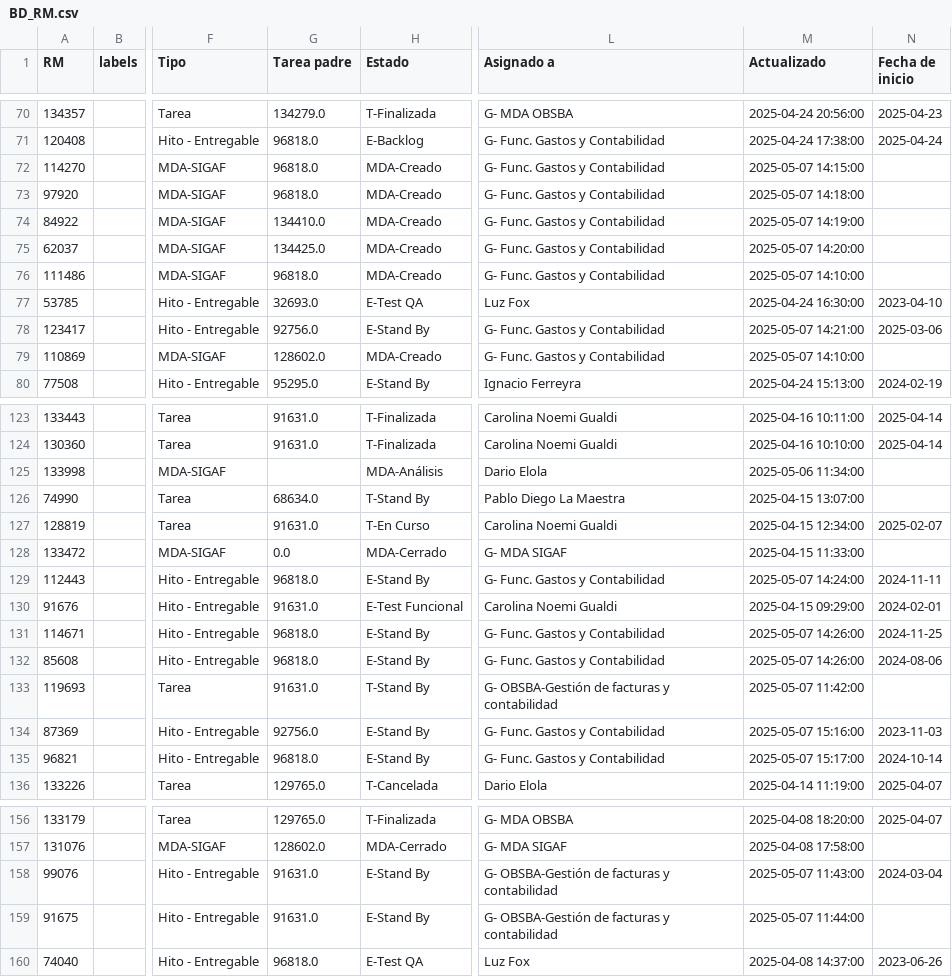
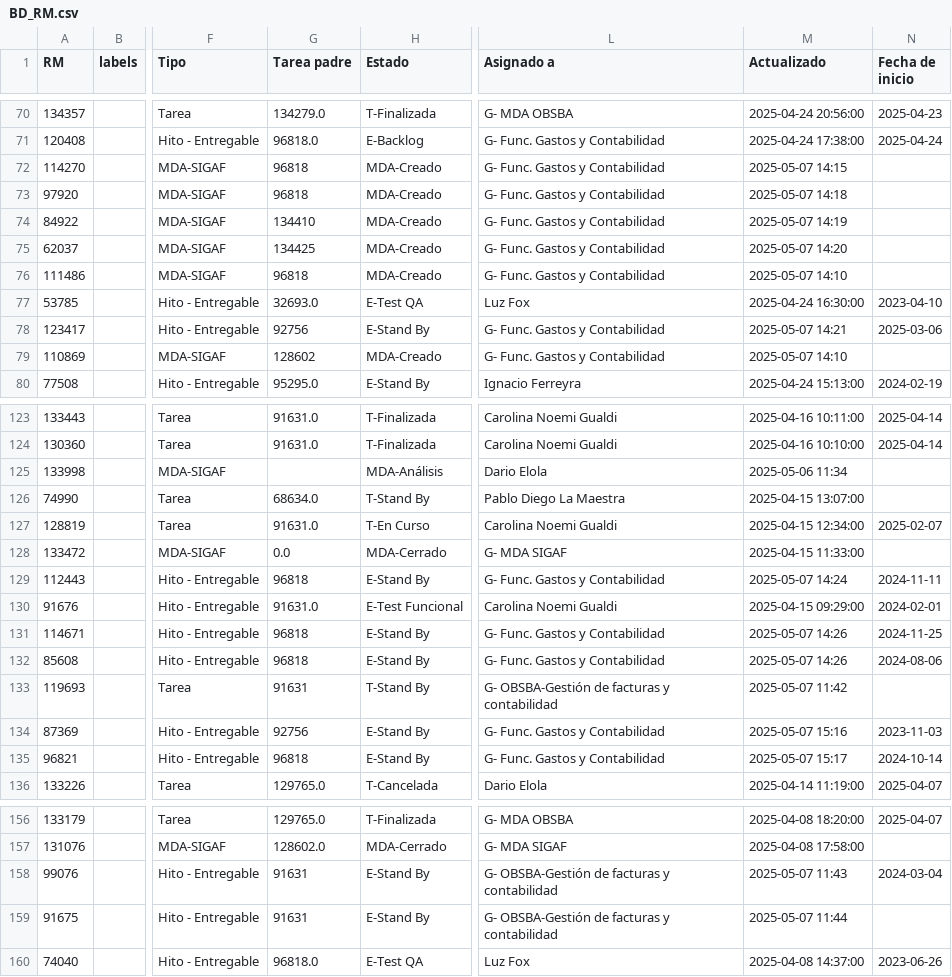
Before and after one commit to darioelola/Archivos, a CSV file: BD_RM.csv, drawn as a sheet; only a part is shown, gaps mark what is left out; the diff covers the shown part only; the diff names each change by its address in the sheet, - before the commit and + after, or states it on an @@ line.

```diff
--- a/BD_RM.csv
+++ b/BD_RM.csv
-G72:G73 (Tarea padre): 96818.0
+G72:G73 (Tarea padre): 96818
-M72 (Actualizado): 2025-05-07 14:15:00
+M72 (Actualizado): 2025-05-07 14:15
-M73 (Actualizado): 2025-05-07 14:18:00
+M73 (Actualizado): 2025-05-07 14:18
-G74 (Tarea padre): 134410.0
+G74 (Tarea padre): 134410
-M74 (Actualizado): 2025-05-07 14:19:00
+M74 (Actualizado): 2025-05-07 14:19
-G75 (Tarea padre): 134425.0
+G75 (Tarea padre): 134425
-M75 (Actualizado): 2025-05-07 14:20:00
+M75 (Actualizado): 2025-05-07 14:20
-G76 (Tarea padre): 96818.0
+G76 (Tarea padre): 96818
-M76 (Actualizado): 2025-05-07 14:10:00
+M76 (Actualizado): 2025-05-07 14:10
-G78 (Tarea padre): 92756.0
+G78 (Tarea padre): 92756
-M78 (Actualizado): 2025-05-07 14:21:00
+M78 (Actualizado): 2025-05-07 14:21
-G79 (Tarea padre): 128602.0
+G79 (Tarea padre): 128602
-M79 (Actualizado): 2025-05-07 14:10:00
+M79 (Actualizado): 2025-05-07 14:10
-M125 (Actualizado): 2025-05-06 11:34:00
+M125 (Actualizado): 2025-05-06 11:34
-G129 (Tarea padre): 96818.0
+G129 (Tarea padre): 96818
-M129 (Actualizado): 2025-05-07 14:24:00
+M129 (Actualizado): 2025-05-07 14:24
-G131:G132 (Tarea padre): 96818.0
+G131:G132 (Tarea padre): 96818
-M131:M132 (Actualizado): 2025-05-07 14:26:00
+M131:M132 (Actualizado): 2025-05-07 14:26
-G133 (Tarea padre): 91631.0
+G133 (Tarea padre): 91631
-M133 (Actualizado): 2025-05-07 11:42:00
+M133 (Actualizado): 2025-05-07 11:42
-G134 (Tarea padre): 92756.0
+G134 (Tarea padre): 92756
-M134 (Actualizado): 2025-05-07 15:16:00
+M134 (Actualizado): 2025-05-07 15:16
-G135 (Tarea padre): 96818.0
+G135 (Tarea padre): 96818
-M135 (Actualizado): 2025-05-07 15:17:00
+M135 (Actualizado): 2025-05-07 15:17
-G158:G159 (Tarea padre): 91631.0
+G158:G159 (Tarea padre): 91631
-M158 (Actualizado): 2025-05-07 11:43:00
+M158 (Actualizado): 2025-05-07 11:43
-M159 (Actualizado): 2025-05-07 11:44:00
+M159 (Actualizado): 2025-05-07 11:44
```
Also changed, not shown: 131 edited cells elsewhere in this file.
